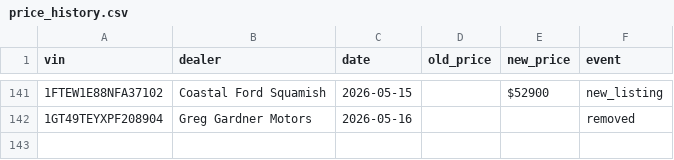
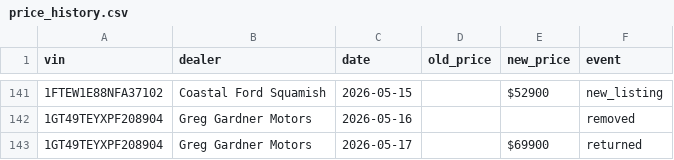
Before and after one commit to wilrocks79/truck-tracker, a CSV file: data/price_history.csv, drawn as a sheet; only a part is shown, gaps mark what is left out.

```diff
--- a/data/price_history.csv
+++ b/data/price_history.csv
@@ -142 +142,2 @@ vin,dealer,date,old_price,new_price,event
 1GT49TEYXPF208904,Greg Gardner Motors,2026-05-16,,,removed
+1GT49TEYXPF208904,Greg Gardner Motors,2026-05-17,,$69900,returned
```
Also changed, not shown: data/inventory.csv, 1 other file.
